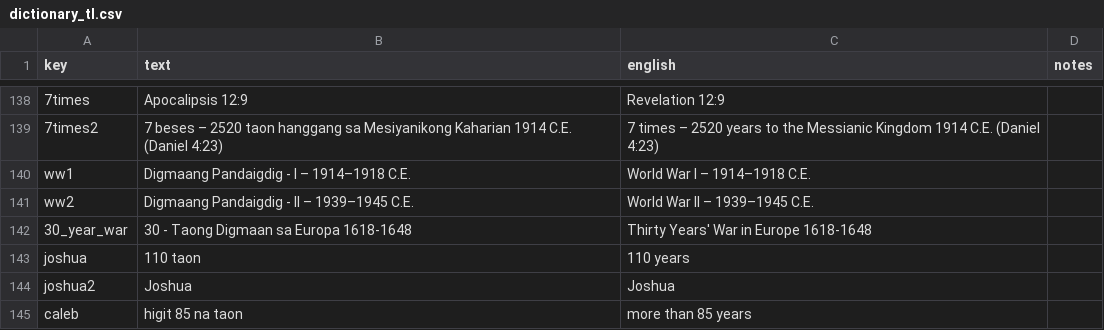
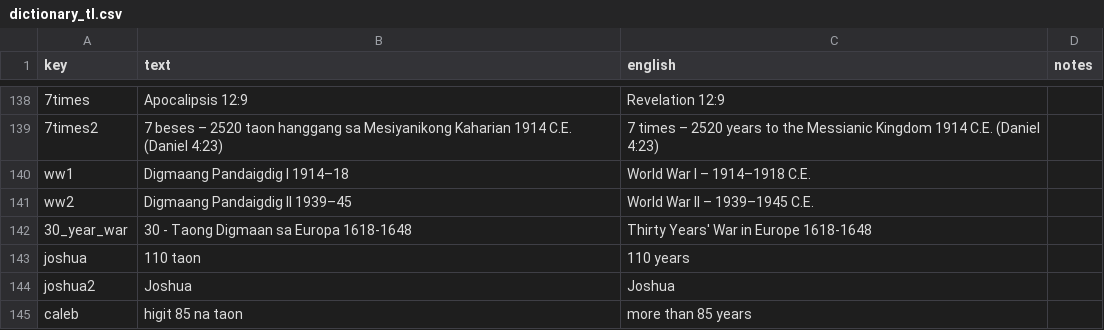
Before and after one commit to kreier/timeline, a CSV file: db/dictionary_tl.csv, drawn as a sheet; only a part is shown, gaps mark what is left out; the diff names each change by its address in the sheet, - before the commit and + after, or states it on an @@ line.

Commit message:
reduce overlap

```diff
--- a/db/dictionary_tl.csv
+++ b/db/dictionary_tl.csv
-B140 (text): Digmaang Pandaigdig - I – 1914–1918 C.E.
+B140 (text): Digmaang Pandaigdig I 1914–18
-B141 (text): Digmaang Pandaigdig - II – 1939–1945 C.E.
+B141 (text): Digmaang Pandaigdig II 1939–45
```
